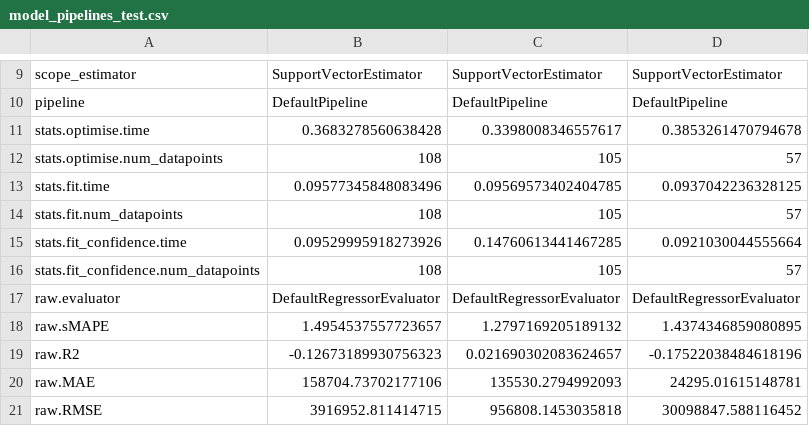
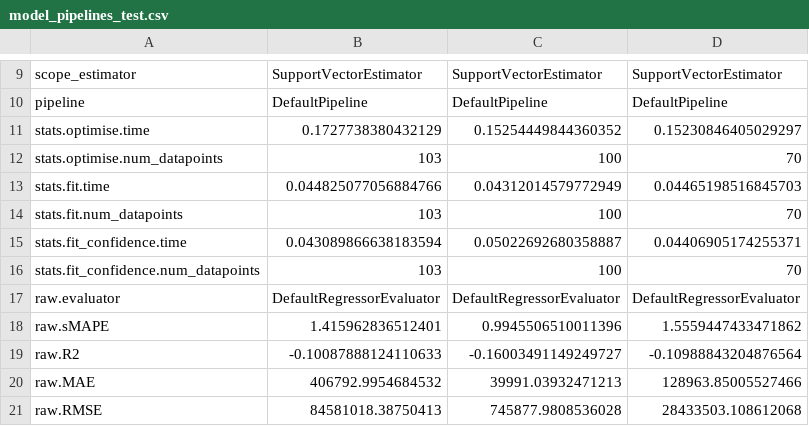
Before and after one commit to oxari-io/architectura, a CSV file: local/eval_results/model_pipelines_test.csv, drawn as a sheet; only a part is shown, gaps mark what is left out; the diff covers the shown part only.

```diff
--- a/local/eval_results/model_pipelines_test.csv
+++ b/local/eval_results/model_pipelines_test.csv
@@ -10,12 +10,12 @@ scope_estimator,SupportVectorEstimator,SupportVectorEstimator,SupportVectorEstim
 pipeline,DefaultPipeline,DefaultPipeline,DefaultPipeline
-stats.optimise.time,0.3683278560638428,0.3398008346557617,0.3853261470794678
-stats.optimise.num_datapoints,108,105,57
-stats.fit.time,0.09577345848083496,0.09569573402404785,0.0937042236328125
-stats.fit.num_datapoints,108,105,57
-stats.fit_confidence.time,0.09529995918273926,0.14760613441467285,0.0921030044555664
-stats.fit_confidence.num_datapoints,108,105,57
+stats.optimise.time,0.1727738380432129,0.15254449844360352,0.15230846405029297
+stats.optimise.num_datapoints,103,100,70
+stats.fit.time,0.044825077056884766,0.04312014579772949,0.04465198516845703
+stats.fit.num_datapoints,103,100,70
+stats.fit_confidence.time,0.043089866638183594,0.05022692680358887,0.04406905174255371
+stats.fit_confidence.num_datapoints,103,100,70
 raw.evaluator,DefaultRegressorEvaluator,DefaultRegressorEvaluator,DefaultRegressorEvaluator
-raw.sMAPE,1.4954537557723657,1.2797169205189132,1.4374346859080895
-raw.R2,-0.12673189930756323,0.021690302083624657,-0.17522038484618196
-raw.MAE,158704.73702177106,135530.2794992093,24295.01615148781
-raw.RMSE,3916952.811414715,956808.1453035818,30098847.588116452
+raw.sMAPE,1.415962836512401,0.9945506510011396,1.5559447433471862
+raw.R2,-0.10087888124110633,-0.16003491149249727,-0.10988843204876564
+raw.MAE,406792.9954684532,39991.03932471213,128963.85005527466
+raw.RMSE,84581018.38750413,745877.9808536028,28433503.108612068
```
Also changed, not shown: 88 edited cells elsewhere in this file, local/eval_results/model_jump_rates_agg_test.csv, local/eval_results/model_jump_rates_test.csv, 4 other files.
